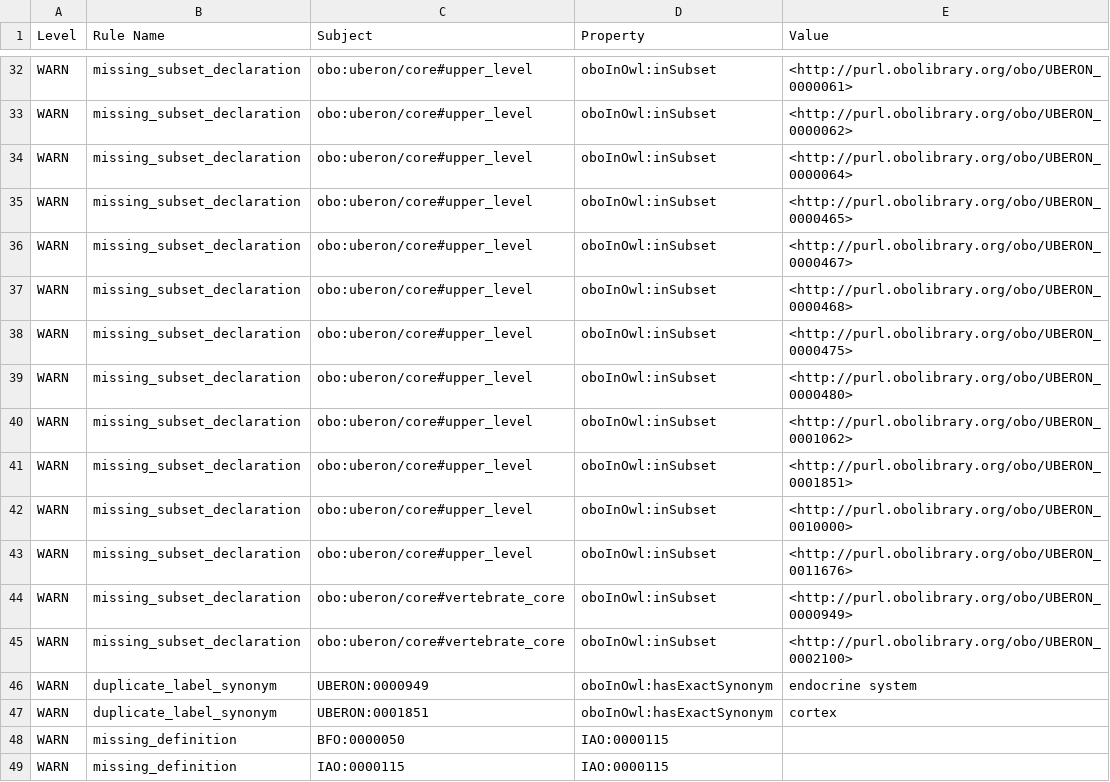
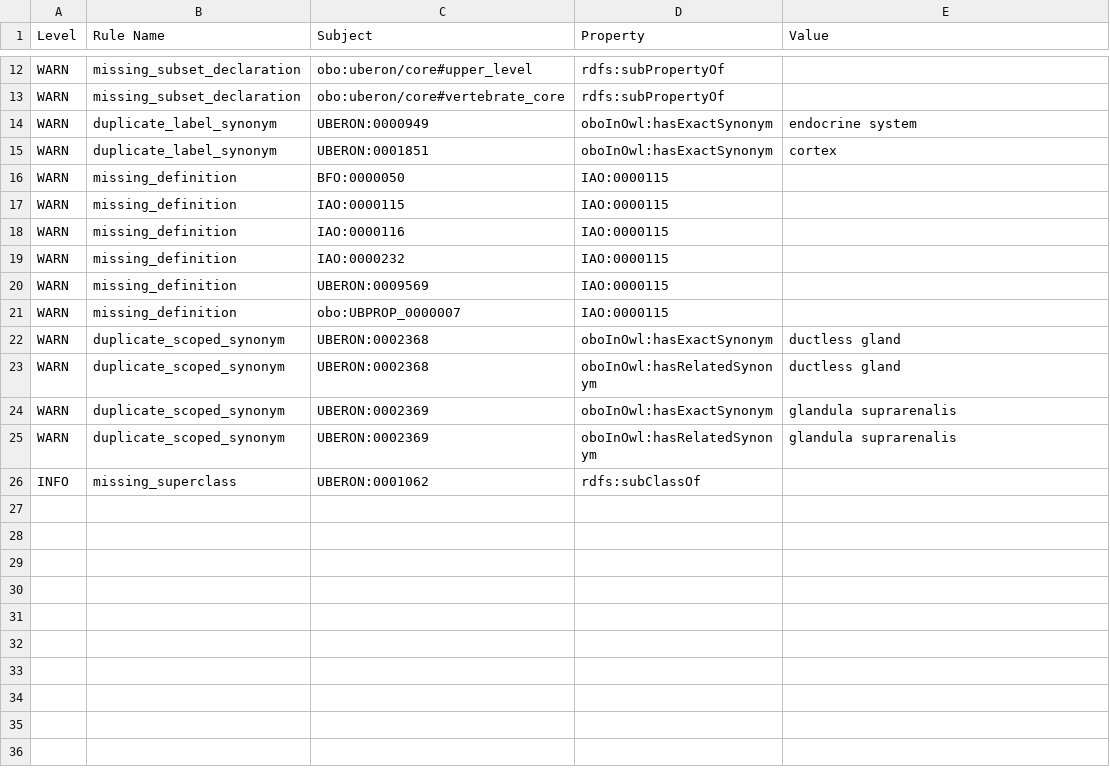
Before and after one commit to ontodev/robot, a TSV file: docs/examples/report.tsv, drawn as a sheet; only a part is shown, gaps mark what is left out; the shorter side is filled out with more unchanged rows; removed rows and columns are numbered as before the commit, all else as after; the diff covers the shown part only; the diff names each change by its address in the sheet, - before the commit and + after, or states it on an @@ line.

```diff
--- a/docs/examples/report.tsv
+++ b/docs/examples/report.tsv
-D12 (Property): oboInOwl:inSubset
+D12 (Property): rdfs:subPropertyOf
-E12 (Value): <http://purl.obolibrary.org/obo/UBERON_0000061>
+E12 (Value): (empty)
-row 33: WARN | missing_subset_declaration | obo:uberon/core#upper_level | oboInOwl:inSubset | <http://purl.obolibrary.org/obo/UBERON_0000062>
-row 34: WARN | missing_subset_declaration | obo:uberon/core#upper_level | oboInOwl:inSubset | <http://purl.obolibrary.org/obo/UBERON_0000064>
-row 35: WARN | missing_subset_declaration | obo:uberon/core#upper_level | oboInOwl:inSubset | <http://purl.obolibrary.org/obo/UBERON_0000465>
-row 36: WARN | missing_subset_declaration | obo:uberon/core#upper_level | oboInOwl:inSubset | <http://purl.obolibrary.org/obo/UBERON_0000467>
-row 37: WARN | missing_subset_declaration | obo:uberon/core#upper_level | oboInOwl:inSubset | <http://purl.obolibrary.org/obo/UBERON_0000468>
-row 38: WARN | missing_subset_declaration | obo:uberon/core#upper_level | oboInOwl:inSubset | <http://purl.obolibrary.org/obo/UBERON_0000475>
-row 39: WARN | missing_subset_declaration | obo:uberon/core#upper_level | oboInOwl:inSubset | <http://purl.obolibrary.org/obo/UBERON_0000480>
-row 40: WARN | missing_subset_declaration | obo:uberon/core#upper_level | oboInOwl:inSubset | <http://purl.obolibrary.org/obo/UBERON_0001062>
-row 41: WARN | missing_subset_declaration | obo:uberon/core#upper_level | oboInOwl:inSubset | <http://purl.obolibrary.org/obo/UBERON_0001851>
-row 42: WARN | missing_subset_declaration | obo:uberon/core#upper_level | oboInOwl:inSubset | <http://purl.obolibrary.org/obo/UBERON_0010000>
-row 43: WARN | missing_subset_declaration | obo:uberon/core#upper_level | oboInOwl:inSubset | <http://purl.obolibrary.org/obo/UBERON_0011676>
-D13 (Property): oboInOwl:inSubset
+D13 (Property): rdfs:subPropertyOf
-E13 (Value): <http://purl.obolibrary.org/obo/UBERON_0000949>
+E13 (Value): (empty)
-row 45: WARN | missing_subset_declaration | obo:uberon/core#vertebrate_core | oboInOwl:inSubset | <http://purl.obolibrary.org/obo/UBERON_0002100>
```
Also changed, not shown: 20 removed rows and 12 edited cells elsewhere in this file, 1 other file.
